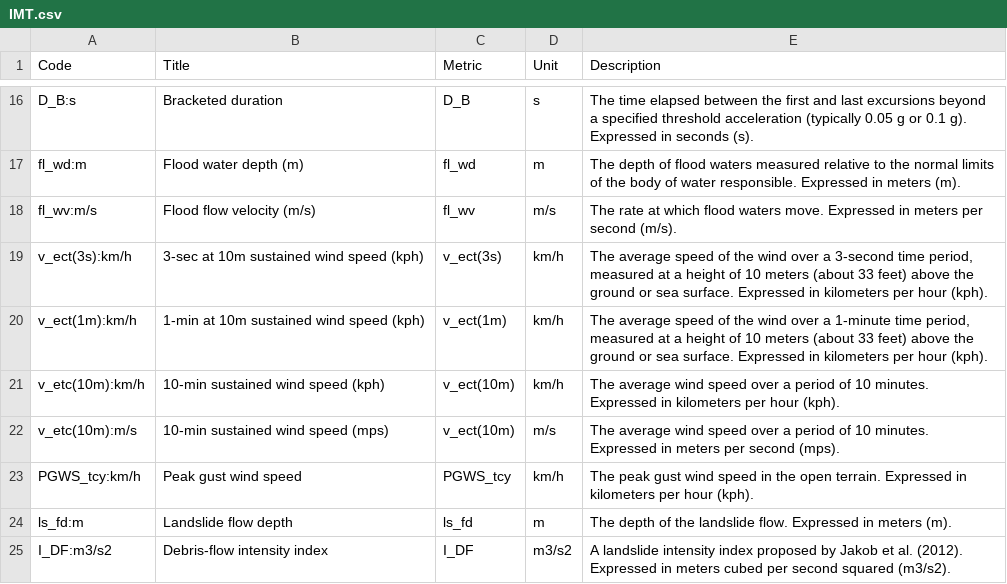
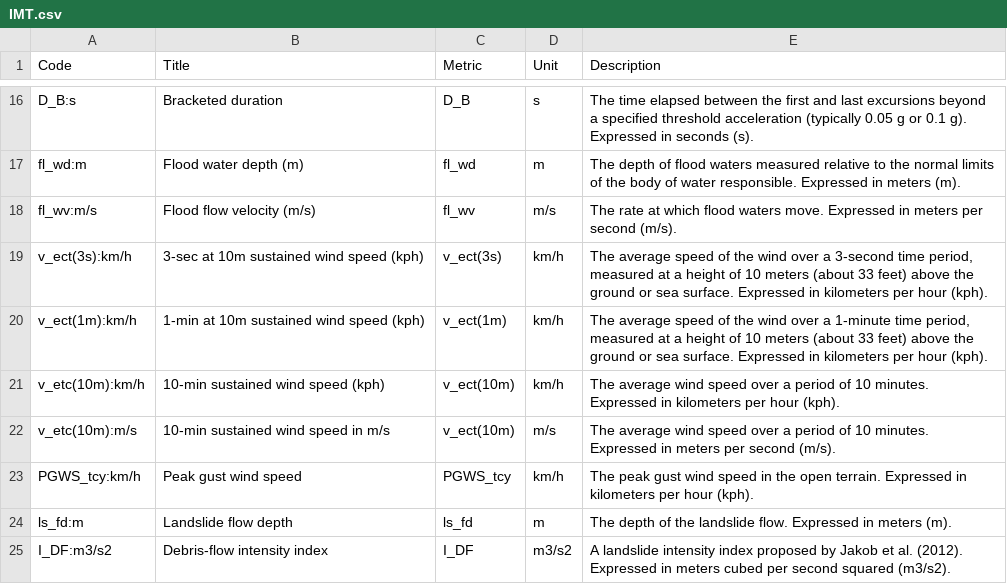
Before and after one commit to GFDRR/rdl-standard, a CSV file: schema/codelists/open/IMT.csv, drawn as a sheet; only a part is shown, gaps mark what is left out.

Commit message:
Update schema/codelists/open/IMT.csv
Co-authored-by: odscjen <95221058+odscjen@users.noreply.github.com>

```diff
--- a/schema/codelists/open/IMT.csv
+++ b/schema/codelists/open/IMT.csv
@@ -21,3 +21,3 @@ v_ect(1m):km/h,1-min at 10m sustained wind speed (kph),v_ect(1m),km/h,"The avera
 v_etc(10m):km/h,10-min sustained wind speed (kph),v_ect(10m),km/h,The average wind speed over a period of 10 minutes. Expressed in kilometers per hour (kph).
-v_etc(10m):m/s,10-min sustained wind speed (mps),v_ect(10m),m/s,The average wind speed over a period of 10 minutes. Expressed in meters per second (mps).
+v_etc(10m):m/s,10-min sustained wind speed in m/s,v_ect(10m),m/s,The average wind speed over a period of 10 minutes. Expressed in meters per second (m/s).
 PGWS_tcy:km/h,Peak gust wind speed,PGWS_tcy,km/h,The peak gust wind speed in the open terrain. Expressed in kilometers per hour (kph).
```
